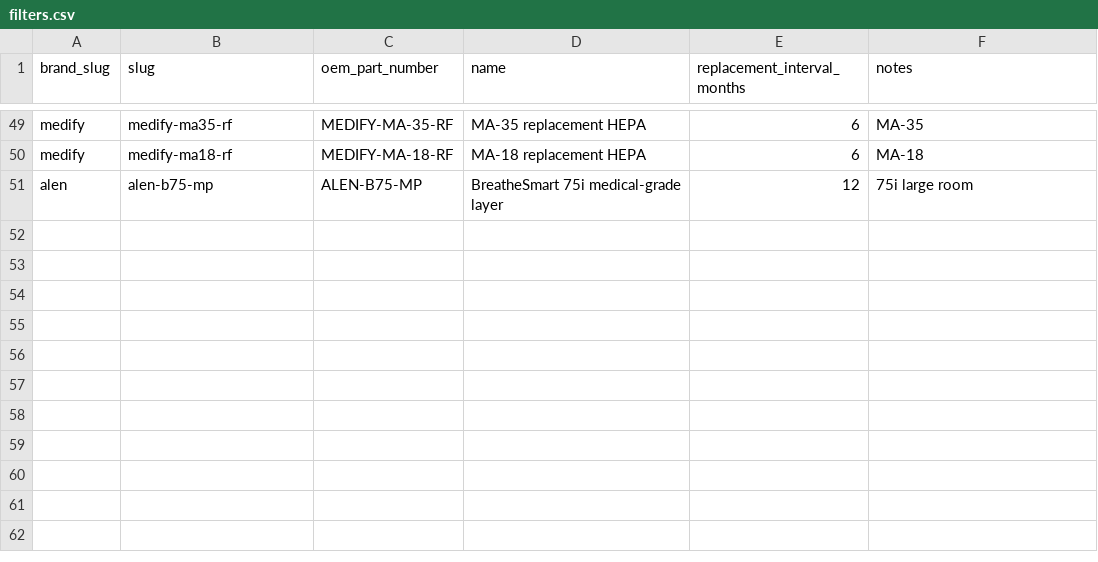
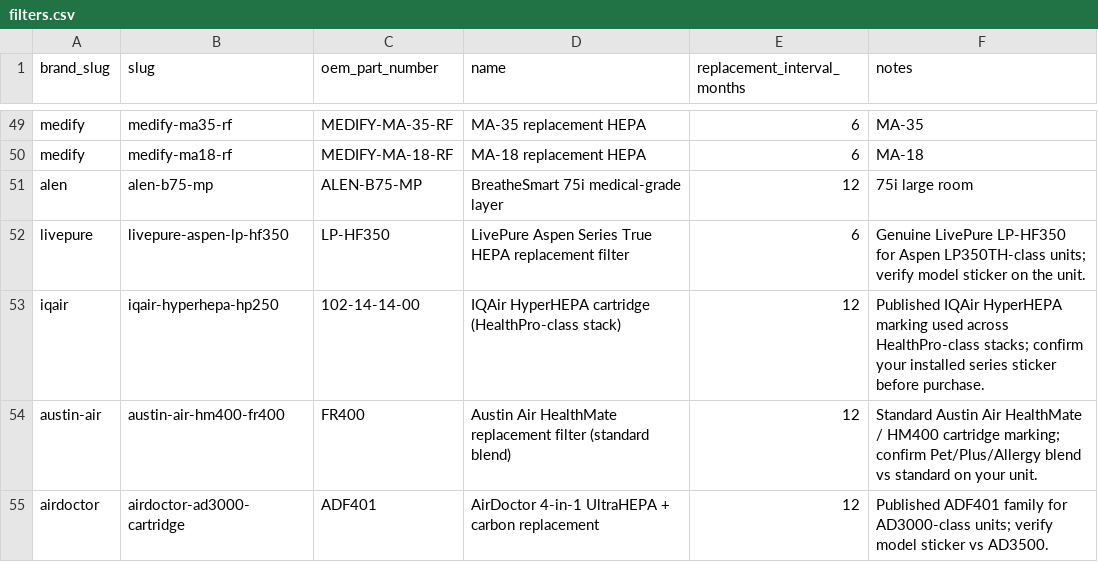
Before and after one commit to BuckNorris0506/bucksites-tools, a CSV file: data/air-purifier/filters.csv, drawn as a sheet; only a part is shown, gaps mark what is left out; the diff names each change by its address in the sheet, - before the commit and + after, or states it on an @@ line.

```diff
--- a/data/air-purifier/filters.csv
+++ b/data/air-purifier/filters.csv
+row 52: livepure | livepure-aspen-lp-hf350 | LP-HF350 | LivePure Aspen Series True HEPA replacement filter | 6 | Genuine LivePure LP-HF350 for Aspen LP350TH-class units; verify model sticker on the unit.
+row 53: iqair | iqair-hyperhepa-hp250 | 102-14-14-00 | IQAir HyperHEPA cartridge (HealthPro-class stack) | 12 | Published IQAir HyperHEPA marking used across HealthPro-class stacks; confirm your installed series sticker before purchase.
+row 54: austin-air | austin-air-hm400-fr400 | FR400 | Austin Air HealthMate replacement filter (standard blend) | 12 | Standard Austin Air HealthMate / HM400 cartridge marking; confirm Pet/Plus/Allergy blend vs standard on your unit.
+row 55: airdoctor | airdoctor-ad3000-cartridge | ADF401 | AirDoctor 4-in-1 UltraHEPA + carbon replacement | 12 | Published ADF401 family for AD3000-class units; verify model sticker vs AD3500.
```
Also changed, not shown: data/air-purifier/models.csv, data/whole-house-water/compatibility_mappings.csv, 35 other files.
